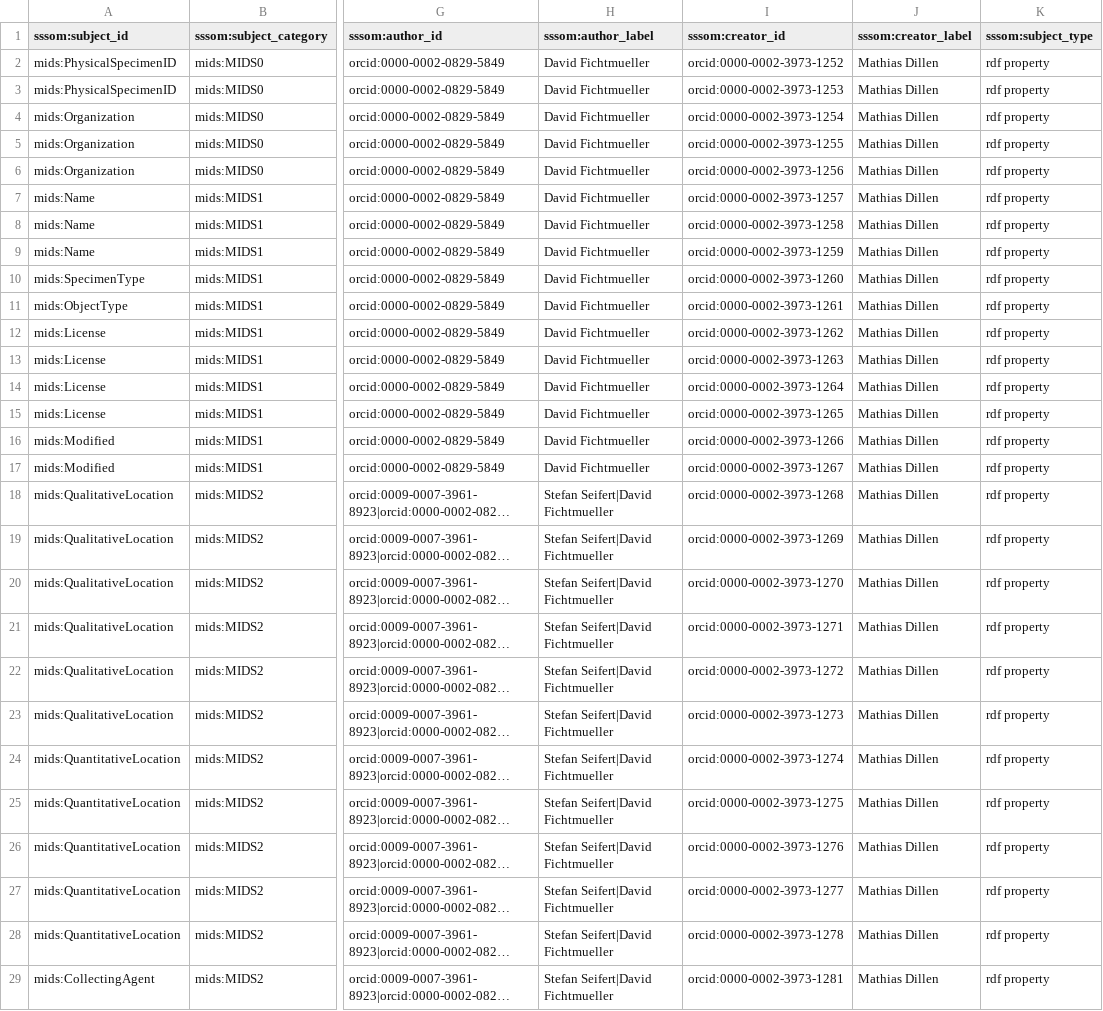
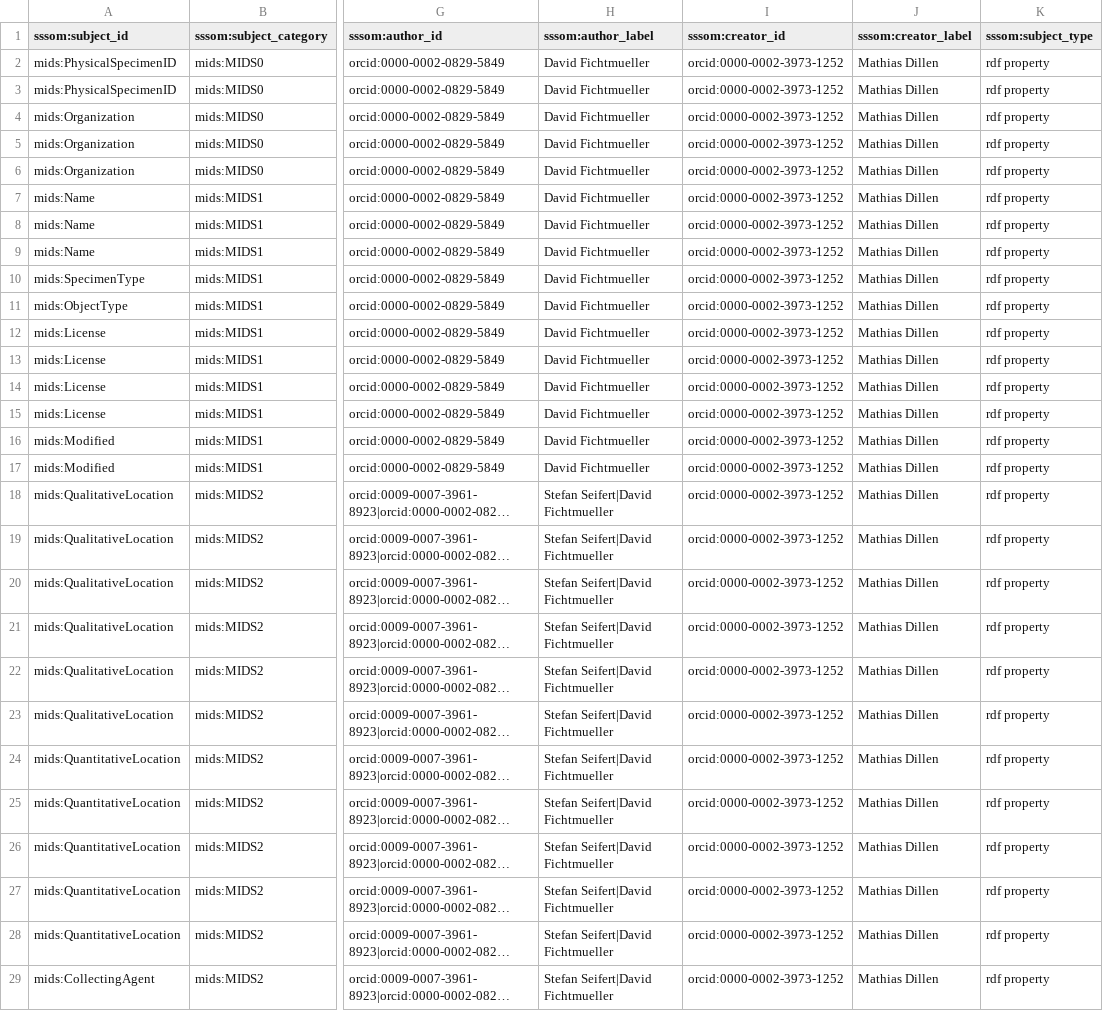
Before and after one commit to tdwg/mids, a TSV file: source/mappings/abcd/biology/sssom_mids_abcd_biology_02.sssom.tsv, drawn as a sheet; only a part is shown, gaps mark what is left out; long unchanged cells end in …; the diff covers the shown part only; the diff names each change by its address in the sheet, - before the commit and + after, or states it on an @@ line.

Commit message:
fix creator orcid in mappings

```diff
--- a/source/mappings/abcd/biology/sssom_mids_abcd_biology_02.sssom.tsv
+++ b/source/mappings/abcd/biology/sssom_mids_abcd_biology_02.sssom.tsv
-I3 (sssom:creator_id): orcid:0000-0002-3973-1253
+I3 (sssom:creator_id): orcid:0000-0002-3973-1252
-I4 (sssom:creator_id): orcid:0000-0002-3973-1254
+I4 (sssom:creator_id): orcid:0000-0002-3973-1252
-I5 (sssom:creator_id): orcid:0000-0002-3973-1255
+I5 (sssom:creator_id): orcid:0000-0002-3973-1252
-I6 (sssom:creator_id): orcid:0000-0002-3973-1256
+I6 (sssom:creator_id): orcid:0000-0002-3973-1252
-I7 (sssom:creator_id): orcid:0000-0002-3973-1257
+I7 (sssom:creator_id): orcid:0000-0002-3973-1252
-I8 (sssom:creator_id): orcid:0000-0002-3973-1258
+I8 (sssom:creator_id): orcid:0000-0002-3973-1252
-I9 (sssom:creator_id): orcid:0000-0002-3973-1259
+I9 (sssom:creator_id): orcid:0000-0002-3973-1252
-I10 (sssom:creator_id): orcid:0000-0002-3973-1260
+I10 (sssom:creator_id): orcid:0000-0002-3973-1252
-I11 (sssom:creator_id): orcid:0000-0002-3973-1261
+I11 (sssom:creator_id): orcid:0000-0002-3973-1252
-I12 (sssom:creator_id): orcid:0000-0002-3973-1262
+I12 (sssom:creator_id): orcid:0000-0002-3973-1252
-I13 (sssom:creator_id): orcid:0000-0002-3973-1263
+I13 (sssom:creator_id): orcid:0000-0002-3973-1252
-I14 (sssom:creator_id): orcid:0000-0002-3973-1264
+I14 (sssom:creator_id): orcid:0000-0002-3973-1252
-I15 (sssom:creator_id): orcid:0000-0002-3973-1265
+I15 (sssom:creator_id): orcid:0000-0002-3973-1252
-I16 (sssom:creator_id): orcid:0000-0002-3973-1266
+I16 (sssom:creator_id): orcid:0000-0002-3973-1252
-I17 (sssom:creator_id): orcid:0000-0002-3973-1267
+I17 (sssom:creator_id): orcid:0000-0002-3973-1252
-I18 (sssom:creator_id): orcid:0000-0002-3973-1268
+I18 (sssom:creator_id): orcid:0000-0002-3973-1252
-I19 (sssom:creator_id): orcid:0000-0002-3973-1269
+I19 (sssom:creator_id): orcid:0000-0002-3973-1252
-I20 (sssom:creator_id): orcid:0000-0002-3973-1270
+I20 (sssom:creator_id): orcid:0000-0002-3973-1252
-I21 (sssom:creator_id): orcid:0000-0002-3973-1271
+I21 (sssom:creator_id): orcid:0000-0002-3973-1252
-I22 (sssom:creator_id): orcid:0000-0002-3973-1272
+I22 (sssom:creator_id): orcid:0000-0002-3973-1252
-I23 (sssom:creator_id): orcid:0000-0002-3973-1273
+I23 (sssom:creator_id): orcid:0000-0002-3973-1252
-I24 (sssom:creator_id): orcid:0000-0002-3973-1274
+I24 (sssom:creator_id): orcid:0000-0002-3973-1252
-I25 (sssom:creator_id): orcid:0000-0002-3973-1275
+I25 (sssom:creator_id): orcid:0000-0002-3973-1252
-I26 (sssom:creator_id): orcid:0000-0002-3973-1276
+I26 (sssom:creator_id): orcid:0000-0002-3973-1252
-I27 (sssom:creator_id): orcid:0000-0002-3973-1277
+I27 (sssom:creator_id): orcid:0000-0002-3973-1252
-I28 (sssom:creator_id): orcid:0000-0002-3973-1278
+I28 (sssom:creator_id): orcid:0000-0002-3973-1252
-I29 (sssom:creator_id): orcid:0000-0002-3973-1281
+I29 (sssom:creator_id): orcid:0000-0002-3973-1252
```
Also changed, not shown: 11 edited cells elsewhere in this file, source/mappings/dwc/biology/sssom_mids_dwc_biology_02.sssom.tsv.
